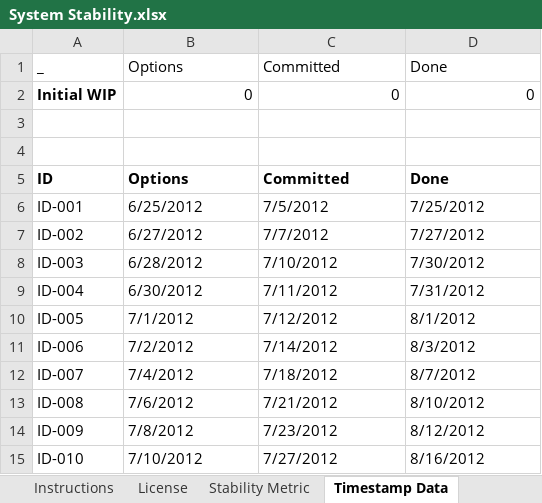
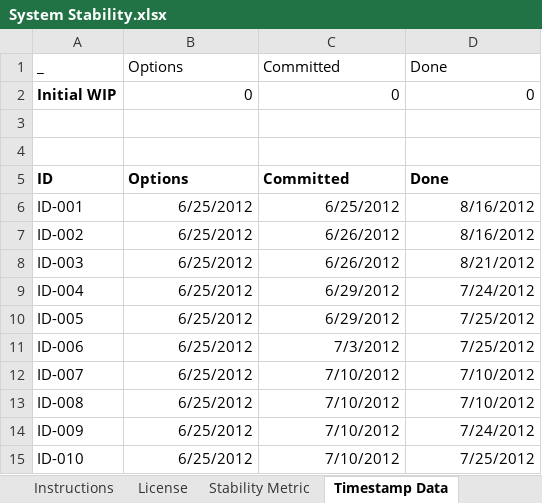
Before and after one commit to klausleopold/LEANres, an Excel workbook: System Stability.xlsx, sheet Timestamp Data, drawn as a sheet; only a part is shown; values as stored, in another font and other column widths than the file's, no borders; charts and pictures and table styles not drawn; the diff covers the shown part only; the diff names each change by its address in the sheet, - before the commit and + after, or states it on an @@ line.

```diff
--- a/System Stability.xlsx (sheet Timestamp Data)
+++ b/System Stability.xlsx (sheet Timestamp Data)
-B6:D15 alignment: left
+B6:D15 alignment: right
-C6 (Committed): 7/5/2012
+C6 (Committed): 6/25/2012
-D6 (Done): 7/25/2012
+D6 (Done): 8/16/2012
-B7 (Options): 6/27/2012
+B7 (Options): 6/25/2012
-C7 (Committed): 7/7/2012
+C7 (Committed): 6/26/2012
-D7 (Done): 7/27/2012
+D7 (Done): 8/16/2012
-B8 (Options): 6/28/2012
+B8 (Options): 6/25/2012
-C8 (Committed): 7/10/2012
+C8 (Committed): 6/26/2012
-D8 (Done): 7/30/2012
+D8 (Done): 8/21/2012
-B9 (Options): 6/30/2012
+B9 (Options): 6/25/2012
-C9 (Committed): 7/11/2012
+C9 (Committed): 6/29/2012
-D9 (Done): 7/31/2012
+D9 (Done): 7/24/2012
-B10 (Options): 7/1/2012
+B10 (Options): 6/25/2012
-C10 (Committed): 7/12/2012
+C10 (Committed): 6/29/2012
-D10 (Done): 8/1/2012
+D10 (Done): 7/25/2012
-B11 (Options): 7/2/2012
+B11 (Options): 6/25/2012
-C11 (Committed): 7/14/2012
+C11 (Committed): 7/3/2012
-D11 (Done): 8/3/2012
+D11 (Done): 7/25/2012
-B12 (Options): 7/4/2012
+B12 (Options): 6/25/2012
-C12 (Committed): 7/18/2012
+C12 (Committed): 7/10/2012
-D12 (Done): 8/7/2012
+D12 (Done): 7/10/2012
-B13 (Options): 7/6/2012
+B13 (Options): 6/25/2012
-C13 (Committed): 7/21/2012
+C13 (Committed): 7/10/2012
-D13 (Done): 8/10/2012
+D13 (Done): 7/10/2012
-B14 (Options): 7/8/2012
+B14 (Options): 6/25/2012
-C14 (Committed): 7/23/2012
+C14 (Committed): 7/10/2012
-D14 (Done): 8/12/2012
+D14 (Done): 7/24/2012
-B15 (Options): 7/10/2012
+B15 (Options): 6/25/2012
-C15 (Committed): 7/27/2012
+C15 (Committed): 7/10/2012
-D15 (Done): 8/16/2012
+D15 (Done): 7/25/2012
```
Also changed, not shown: 9 removed rows, 270 edited cells and cell formats elsewhere in this sheet, sheet SampleData, sheet CALC, sheet Stability Metric, other sheet tabs, charts or pictures.
